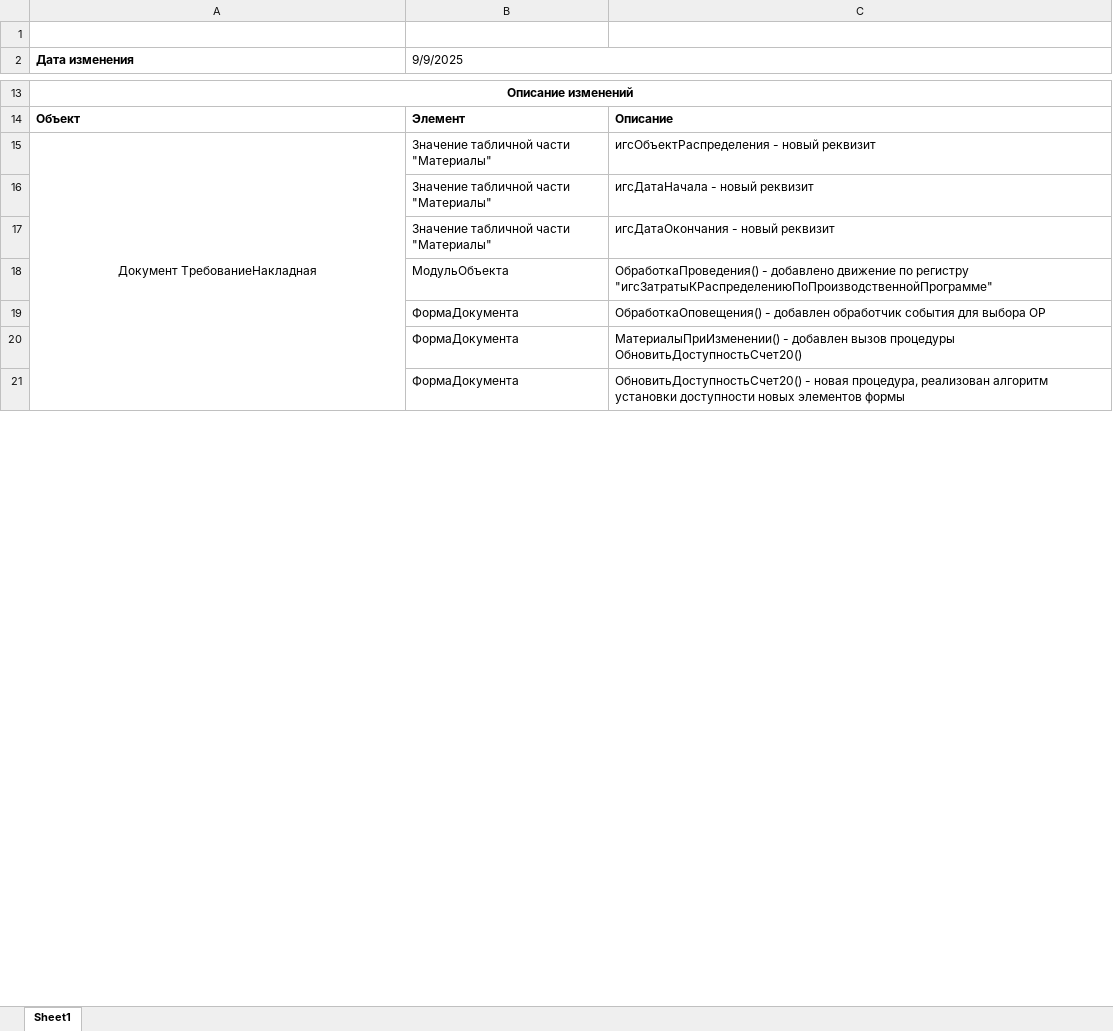
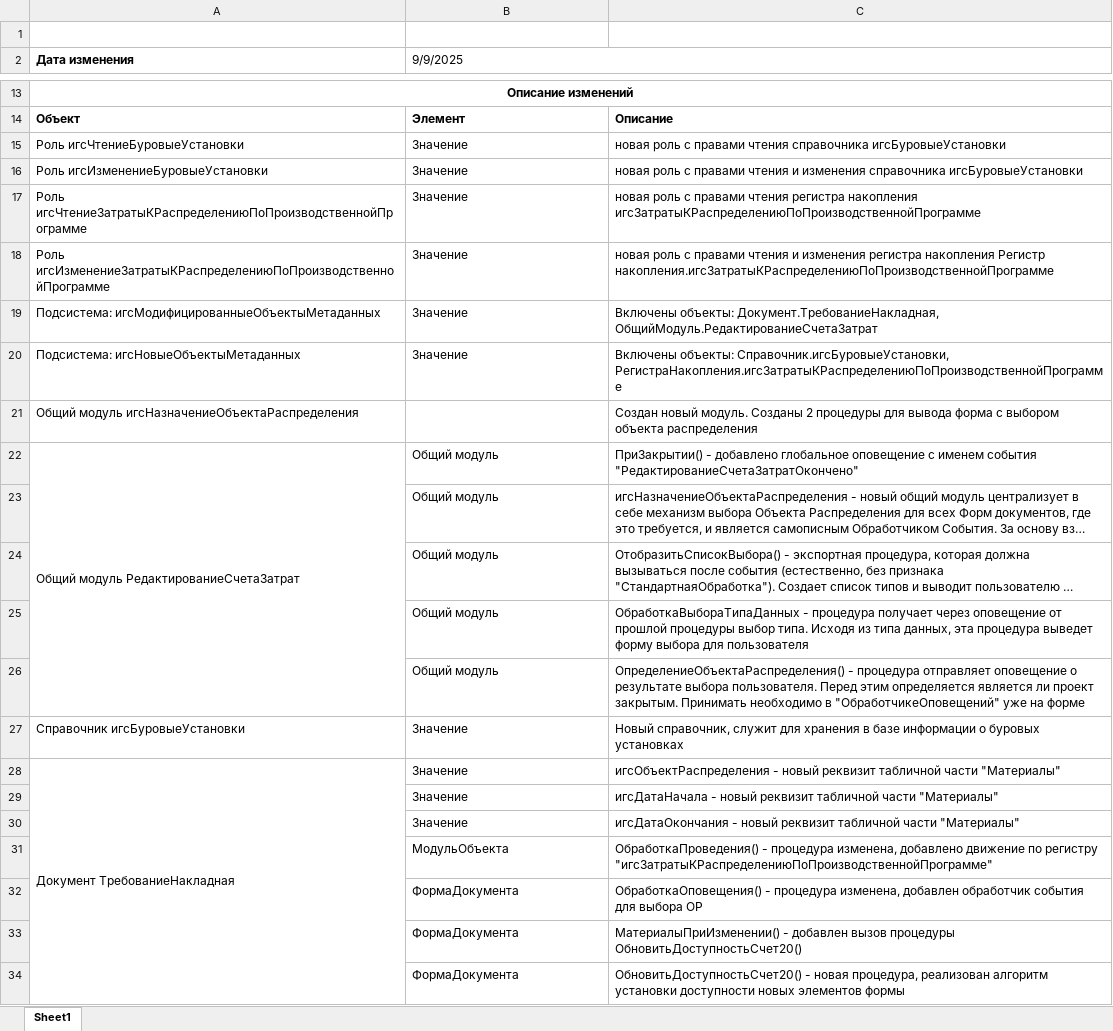
Before and after one commit to ProfSolution-company/IGS_BSO, an Excel workbook: ОписаниеИзменений/Описание изменений по форме/0002_Доработки документов для отражения в них информации о распределении.xlsx, sheet Sheet1, drawn as a sheet; only a part is shown, gaps mark what is left out; long unchanged cells end in …; values as stored, in another font and other column widths than the file's, no borders; removed rows and columns are numbered as before the commit, all else as after; the diff covers the shown part only; the diff names each change by its address in the sheet, - before the commit and + after, or states it on an @@ line.

Commit message:
Внесены изменения и добавлены новые описания измений

```diff
--- a/ОписаниеИзменений/Описание изменений по форме/0002_Доработки документов для отражения в них информации о распределении.xlsx (sheet Sheet1)
+++ b/ОписаниеИзменений/Описание изменений по форме/0002_Доработки документов для отражения в них информации о распределении.xlsx (sheet Sheet1)
@@ row 49 moved to row 15: Роль игсЧтениеБуровыеУстановки @@
@@ row 50 moved to row 16: Роль игсИзменениеБуровыеУстановки @@
@@ row 51 moved to row 17: Роль игсЧтениеЗатратыКРаспределениюПоПро… @@
+row 18: Роль игсИзменениеЗатратыКРаспределениюПоПроизводственнойПрограмме | Значение | новая роль с правами чтения и изменения регистра накопления Регистр накопления.игсЗатратыКРаспределениюПоПроизводственнойПрограмме
+row 19: Подсистема: игсМодифицированныеОбъектыМетаданных | Значение | Включены объекты: Документ.ТребованиеНакладная, ОбщийМодуль.РедактированиеСчетаЗатрат
+row 20: Подсистема: игсНовыеОбъектыМетаданных | Значение | Включены объекты: Справочник.игсБуровыеУстановки, РегистраНакопления.игсЗатратыКРаспределениюПоПроизводственнойПрограмме
+row 21: Общий модуль игсНазначениеОбъектаРаспределения |  | Создан новый модуль. Созданы 2 процедуры для вывода форма с выбором объекта распределения
@@ row 42 moved to row 22: Общий модуль РедактированиеСчетаЗатрат @@
@@ row 43 moved to row 23: Общий модуль @@
@@ row 44 moved to row 24: Общий модуль @@
@@ row 45 moved to row 25: Общий модуль @@
@@ row 46 moved to row 26: Общий модуль @@
@@ row 47 moved to row 27: Справочник игсБуровыеУстановки @@
-A28 alignment: center
+A28 alignment: left
-B28 (9/9/2025): Значение табличной части "Материалы"
+B28 (9/9/2025): Значение
-C28: …новый реквизит
+C28: …новый реквизит табличной части "Материалы"
-row 16:  | Значение табличной части "Материалы" | игсДатаНачала - новый реквизит
-row 17:  | Значение табличной части "Материалы" | игсДатаОкончания - новый реквизит
+row 29:  | Значение | игсДатаНачала - новый реквизит табличной части "Материалы"
+row 30:  | Значение | игсДатаОкончания - новый реквизит табличной части "Материалы"
-C31: ОбработкаПроведения() - добавлено движение…
+C31: ОбработкаПроведения() - процедура изменена, добавлено движение…
-C32: ОбработкаОповещения() - добавлен обработчик…
+C32: ОбработкаОповещения() - процедура изменена, добавлен обработчик…
```
Also changed, not shown: 17 removed rows elsewhere in this sheet, ОписаниеИзменений/Описание изменений по форме/0001_Доработки документов для отражения в них информации о распределении.xlsx, ОписаниеИзменений/Описание изменений по форме/0003_Доработки документов для отражения в них информации о распределении.xlsx, 6 other files.
